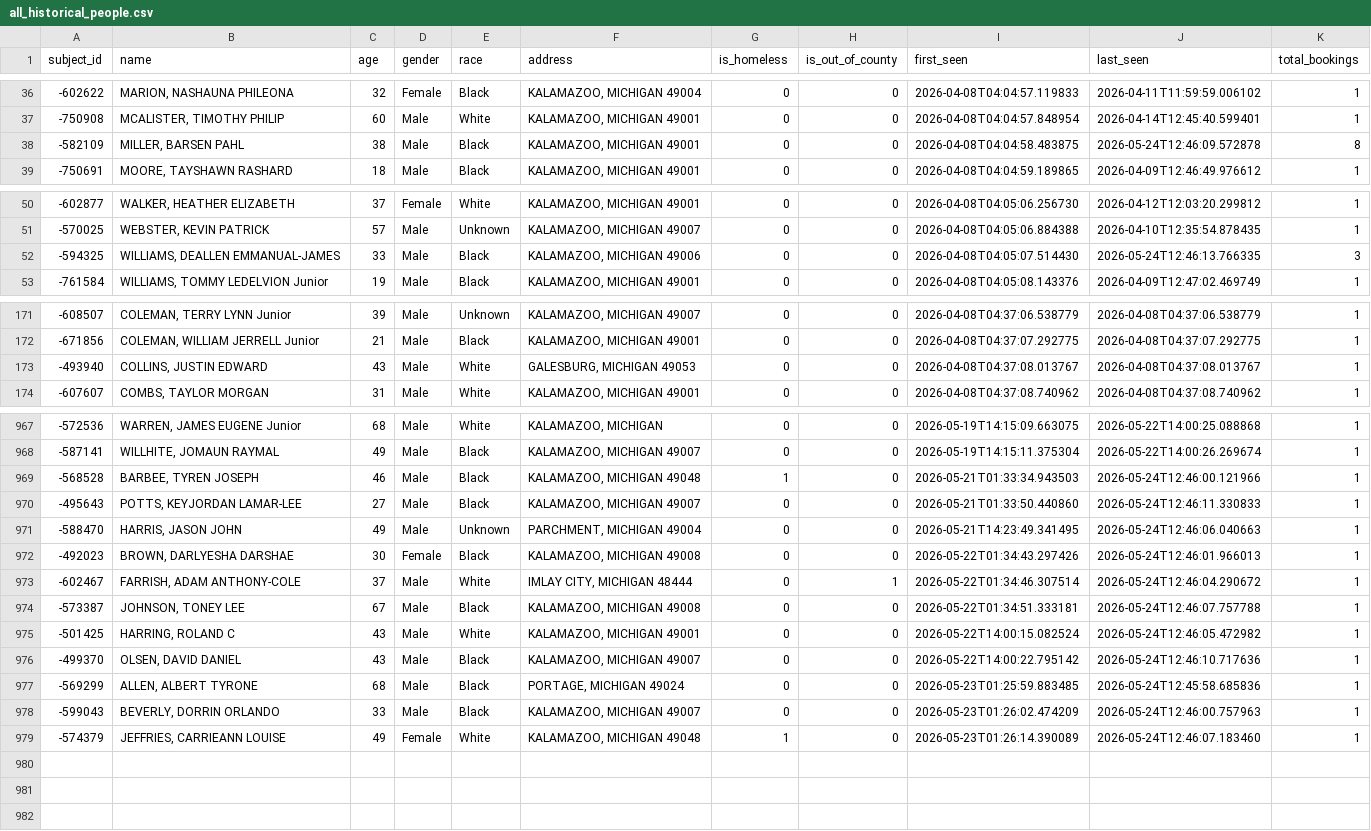
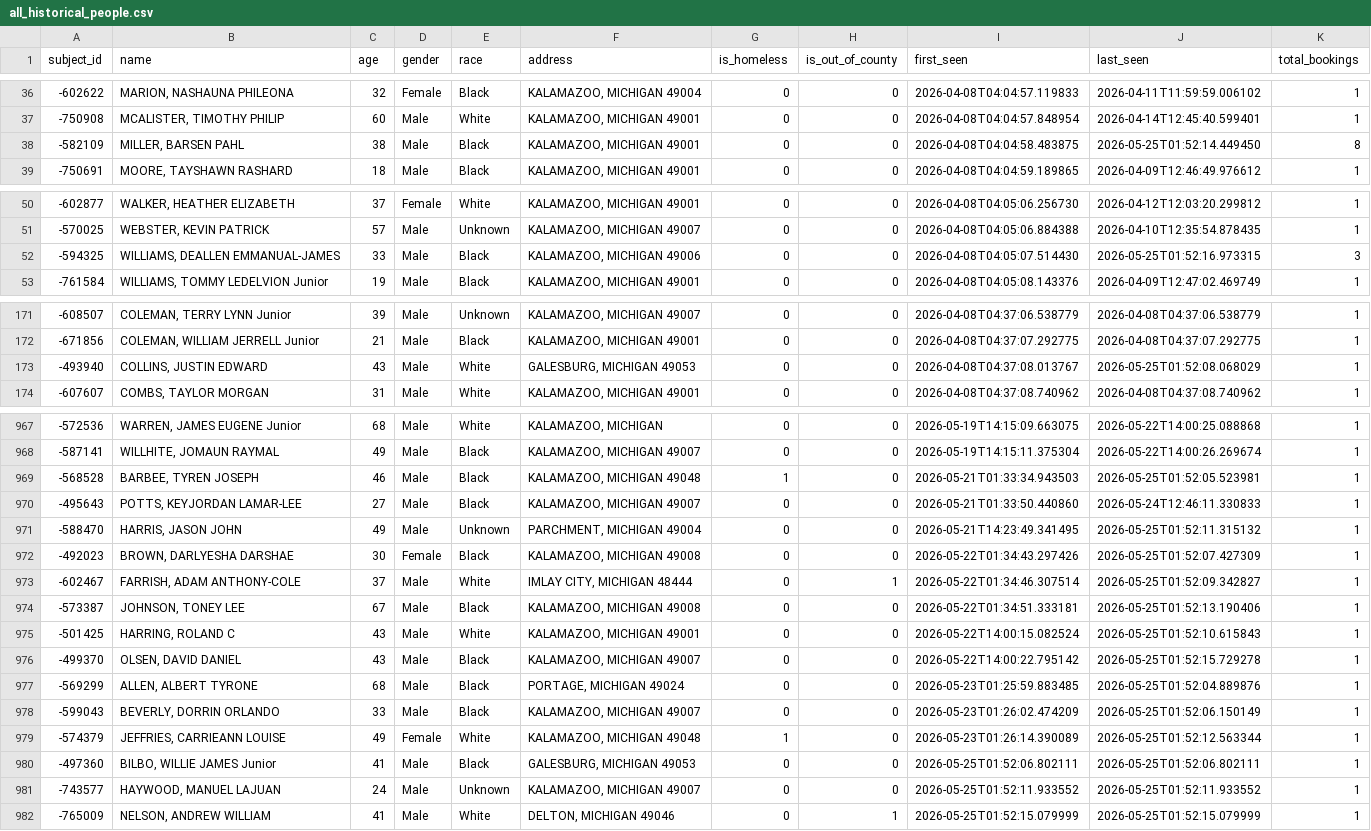
Before and after one commit to kalebwolfgang/kalamazoo-jail-scraper, a CSV file: all_historical_people.csv, drawn as a sheet; only a part is shown, gaps mark what is left out; the diff covers the shown part only.

```diff
--- a/all_historical_people.csv
+++ b/all_historical_people.csv
@@ -37,3 +37,3 @@ subject_id,name,age,gender,race,address,is_homeless,is_out_of_county,first_seen,
 -750908,"MCALISTER, TIMOTHY PHILIP",60,Male,White,"KALAMAZOO, MICHIGAN 49001",0,0,2026-04-08T04:04:57.848954,2026-04-14T12:45:40.599401,1
--582109,"MILLER, BARSEN PAHL",38,Male,Black,"KALAMAZOO, MICHIGAN 49001",0,0,2026-04-08T04:04:58.483875,2026-05-24T12:46:09.572878,8
+-582109,"MILLER, BARSEN PAHL",38,Male,Black,"KALAMAZOO, MICHIGAN 49001",0,0,2026-04-08T04:04:58.483875,2026-05-25T01:52:14.449450,8
 -750691,"MOORE, TAYSHAWN RASHARD",18,Male,Black,"KALAMAZOO, MICHIGAN 49001",0,0,2026-04-08T04:04:59.189865,2026-04-09T12:46:49.976612,1
@@ -51,3 +51,3 @@ subject_id,name,age,gender,race,address,is_homeless,is_out_of_county,first_seen,
 -570025,"WEBSTER, KEVIN PATRICK",57,Male,Unknown,"KALAMAZOO, MICHIGAN 49007",0,0,2026-04-08T04:05:06.884388,2026-04-10T12:35:54.878435,1
--594325,"WILLIAMS, DEALLEN EMMANUAL-JAMES",33,Male,Black,"KALAMAZOO, MICHIGAN 49006",0,0,2026-04-08T04:05:07.514430,2026-05-24T12:46:13.766335,3
+-594325,"WILLIAMS, DEALLEN EMMANUAL-JAMES",33,Male,Black,"KALAMAZOO, MICHIGAN 49006",0,0,2026-04-08T04:05:07.514430,2026-05-25T01:52:16.973315,3
 -761584,"WILLIAMS, TOMMY LEDELVION Junior",19,Male,Black,"KALAMAZOO, MICHIGAN 49001",0,0,2026-04-08T04:05:08.143376,2026-04-09T12:47:02.469749,1
@@ -172,3 +172,3 @@ subject_id,name,age,gender,race,address,is_homeless,is_out_of_county,first_seen,
 -671856,"COLEMAN, WILLIAM JERRELL Junior",21,Male,Black,"KALAMAZOO, MICHIGAN 49001",0,0,2026-04-08T04:37:07.292775,2026-04-08T04:37:07.292775,1
--493940,"COLLINS, JUSTIN EDWARD",43,Male,White,"GALESBURG, MICHIGAN 49053",0,0,2026-04-08T04:37:08.013767,2026-04-08T04:37:08.013767,1
+-493940,"COLLINS, JUSTIN EDWARD",43,Male,White,"GALESBURG, MICHIGAN 49053",0,0,2026-04-08T04:37:08.013767,2026-05-25T01:52:08.068029,1
 -607607,"COMBS, TAYLOR MORGAN",31,Male,White,"KALAMAZOO, MICHIGAN 49001",0,0,2026-04-08T04:37:08.740962,2026-04-08T04:37:08.740962,1
@@ -968,12 +968,15 @@ subject_id,name,age,gender,race,address,is_homeless,is_out_of_county,first_seen,
 -587141,"WILLHITE, JOMAUN RAYMAL",49,Male,Black,"KALAMAZOO, MICHIGAN 49007",0,0,2026-05-19T14:15:11.375304,2026-05-22T14:00:26.269674,1
--568528,"BARBEE, TYREN JOSEPH",46,Male,Black,"KALAMAZOO, MICHIGAN 49048",1,0,2026-05-21T01:33:34.943503,2026-05-24T12:46:00.121966,1
+-568528,"BARBEE, TYREN JOSEPH",46,Male,Black,"KALAMAZOO, MICHIGAN 49048",1,0,2026-05-21T01:33:34.943503,2026-05-25T01:52:05.523981,1
 -495643,"POTTS, KEYJORDAN LAMAR-LEE",27,Male,Black,"KALAMAZOO, MICHIGAN 49007",0,0,2026-05-21T01:33:50.440860,2026-05-24T12:46:11.330833,1
--588470,"HARRIS, JASON JOHN",49,Male,Unknown,"PARCHMENT, MICHIGAN 49004",0,0,2026-05-21T14:23:49.341495,2026-05-24T12:46:06.040663,1
--492023,"BROWN, DARLYESHA DARSHAE",30,Female,Black,"KALAMAZOO, MICHIGAN 49008",0,0,2026-05-22T01:34:43.297426,2026-05-24T12:46:01.966013,1
--602467,"FARRISH, ADAM ANTHONY-COLE",37,Male,White,"IMLAY CITY, MICHIGAN 48444",0,1,2026-05-22T01:34:46.307514,2026-05-24T12:46:04.290672,1
--573387,"JOHNSON, TONEY LEE",67,Male,Black,"KALAMAZOO, MICHIGAN 49008",0,0,2026-05-22T01:34:51.333181,2026-05-24T12:46:07.757788,1
--501425,"HARRING, ROLAND C",43,Male,White,"KALAMAZOO, MICHIGAN 49001",0,0,2026-05-22T14:00:15.082524,2026-05-24T12:46:05.472982,1
--499370,"OLSEN, DAVID DANIEL",43,Male,Black,"KALAMAZOO, MICHIGAN 49007",0,0,2026-05-22T14:00:22.795142,2026-05-24T12:46:10.717636,1
--569299,"ALLEN, ALBERT TYRONE",68,Male,Black,"PORTAGE, MICHIGAN 49024",0,0,2026-05-23T01:25:59.883485,2026-05-24T12:45:58.685836,1
--599043,"BEVERLY, DORRIN ORLANDO",33,Male,Black,"KALAMAZOO, MICHIGAN 49007",0,0,2026-05-23T01:26:02.474209,2026-05-24T12:46:00.757963,1
--574379,"JEFFRIES, CARRIEANN LOUISE",49,Female,White,"KALAMAZOO, MICHIGAN 49048",1,0,2026-05-23T01:26:14.390089,2026-05-24T12:46:07.183460,1
+-588470,"HARRIS, JASON JOHN",49,Male,Unknown,"PARCHMENT, MICHIGAN 49004",0,0,2026-05-21T14:23:49.341495,2026-05-25T01:52:11.315132,1
+-492023,"BROWN, DARLYESHA DARSHAE",30,Female,Black,"KALAMAZOO, MICHIGAN 49008",0,0,2026-05-22T01:34:43.297426,2026-05-25T01:52:07.427309,1
+-602467,"FARRISH, ADAM ANTHONY-COLE",37,Male,White,"IMLAY CITY, MICHIGAN 48444",0,1,2026-05-22T01:34:46.307514,2026-05-25T01:52:09.342827,1
+-573387,"JOHNSON, TONEY LEE",67,Male,Black,"KALAMAZOO, MICHIGAN 49008",0,0,2026-05-22T01:34:51.333181,2026-05-25T01:52:13.190406,1
+-501425,"HARRING, ROLAND C",43,Male,White,"KALAMAZOO, MICHIGAN 49001",0,0,2026-05-22T14:00:15.082524,2026-05-25T01:52:10.615843,1
+-499370,"OLSEN, DAVID DANIEL",43,Male,Black,"KALAMAZOO, MICHIGAN 49007",0,0,2026-05-22T14:00:22.795142,2026-05-25T01:52:15.729278,1
+-569299,"ALLEN, ALBERT TYRONE",68,Male,Black,"PORTAGE, MICHIGAN 49024",0,0,2026-05-23T01:25:59.883485,2026-05-25T01:52:04.889876,1
+-599043,"BEVERLY, DORRIN ORLANDO",33,Male,Black,"KALAMAZOO, MICHIGAN 49007",0,0,2026-05-23T01:26:02.474209,2026-05-25T01:52:06.150149,1
+-574379,"JEFFRIES, CARRIEANN LOUISE",49,Female,White,"KALAMAZOO, MICHIGAN 49048",1,0,2026-05-23T01:26:14.390089,2026-05-25T01:52:12.563344,1
+-497360,"BILBO, WILLIE JAMES Junior",41,Male,Black,"GALESBURG, MICHIGAN 49053",0,0,2026-05-25T01:52:06.802111,2026-05-25T01:52:06.802111,1
+-743577,"HAYWOOD, MANUEL LAJUAN",24,Male,Unknown,"KALAMAZOO, MICHIGAN 49007",0,0,2026-05-25T01:52:11.933552,2026-05-25T01:52:11.933552,1
+-765009,"NELSON, ANDREW WILLIAM",41,Male,White,"DELTON, MICHIGAN 49046",0,1,2026-05-25T01:52:15.079999,2026-05-25T01:52:15.079999,1
```
Also changed, not shown: 6 edited cells elsewhere in this file, current_inmates.csv, daily_demographics.csv, 1 other file.
